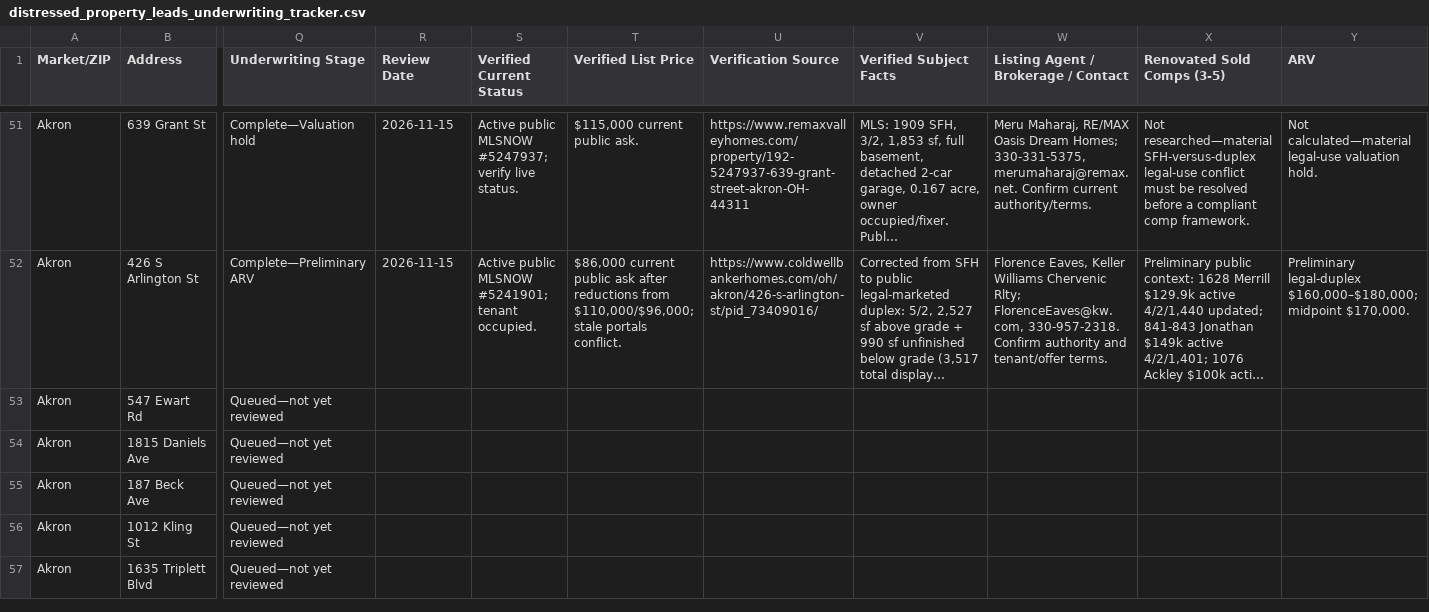
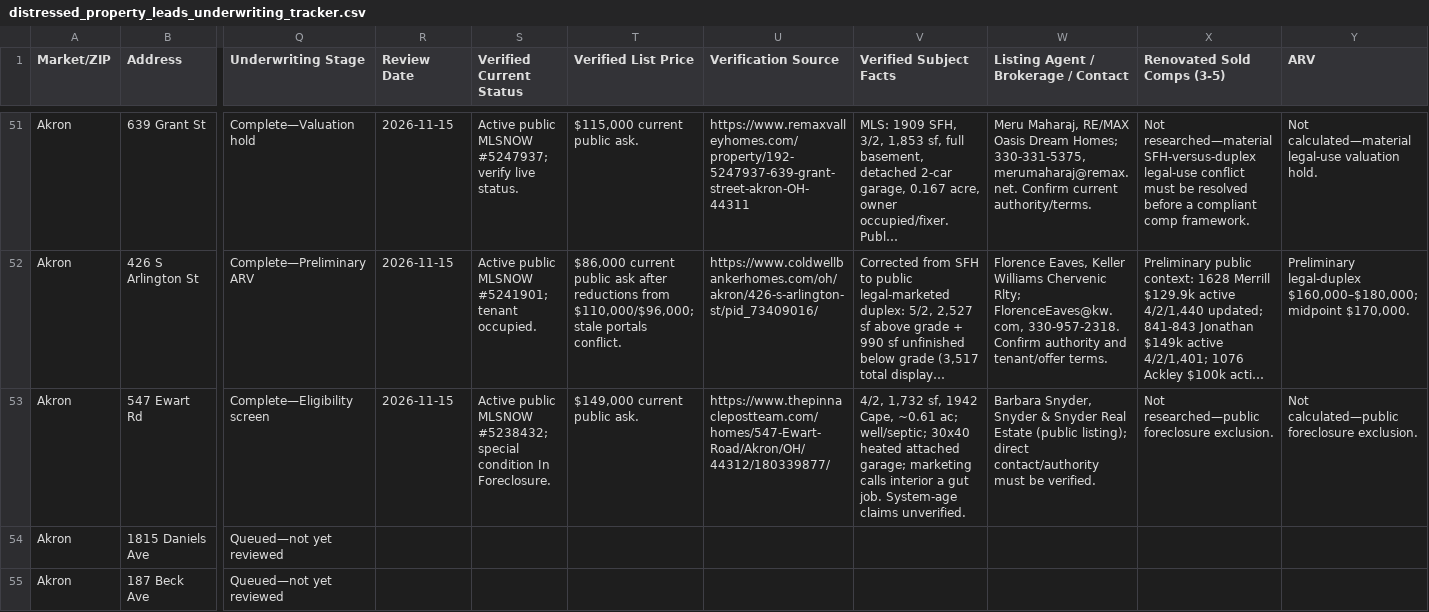
Before and after one commit to chidubemchinedu8-code/wholesale-realestate, a CSV file: distressed_property_leads_underwriting_tracker.csv, drawn as a sheet; only a part is shown, gaps mark what is left out; the shorter side is filled out with more unchanged rows; long unchanged cells end in …; the diff covers the shown part only; the diff names each change by its address in the sheet, - before the commit and + after, or states it on an @@ line.

```diff
--- a/distressed_property_leads_underwriting_tracker.csv
+++ b/distressed_property_leads_underwriting_tracker.csv
-Q53 (Underwriting Stage): Queued—not yet reviewed
+Q53 (Underwriting Stage): Complete—Eligibility screen
-R53 (Review Date): (empty)
+R53 (Review Date): 2026-11-15
-S53 (Verified Current Status): (empty)
+S53 (Verified Current Status): Active public MLSNOW #5238432; special condition In Foreclosure.
-T53 (Verified List Price): (empty)
+T53 (Verified List Price): $149,000 current public ask.
-U53 (Verification Source): (empty)
+U53 (Verification Source): https://www.thepinnaclepostteam.com/homes/547-Ewart-Road/Akron/OH/44312/180339877/
-V53 (Verified Subject Facts): (empty)
+V53 (Verified Subject Facts): 4/2, 1,732 sf, 1942 Cape, ~0.61 ac; well/septic; 30x40 heated attached garage; marketing calls interior a gut job. System-age claims unverified.
-W53: (empty)
+W53: Barbara Snyder, Snyder & Snyder Real Estate (public listing); direct contact/authority must be verified.
-X53 (Renovated Sold Comps (3-5)): (empty)
+X53 (Renovated Sold Comps (3-5)): Not researched—public foreclosure exclusion.
-Y53 (ARV): (empty)
+Y53 (ARV): Not calculated—public foreclosure exclusion.
```
Also changed, not shown: 6 edited cells elsewhere in this file, 2 other files.
